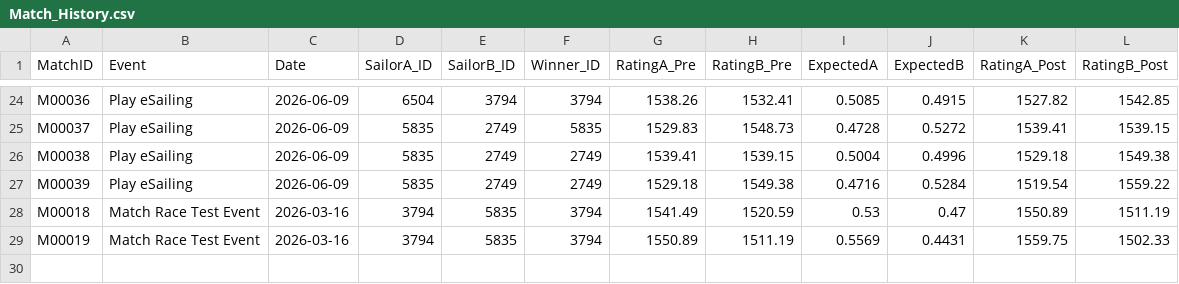
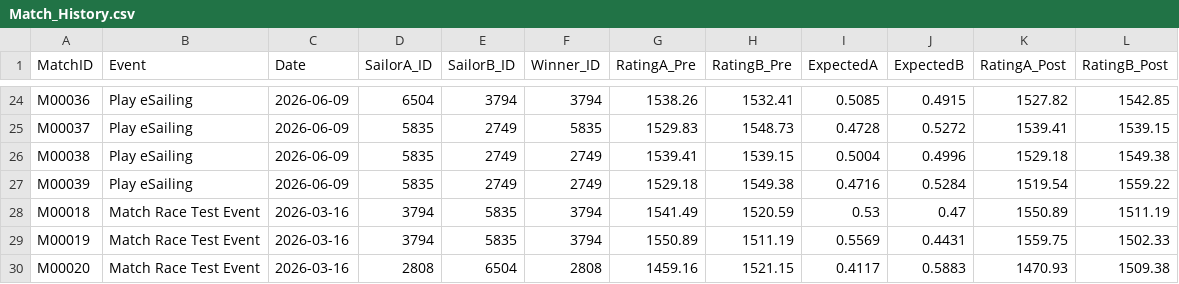
Before and after one commit to ToddWatkinsDev/Play-eSailing-Match-Racing-ELO, a CSV file: Match_History.csv, drawn as a sheet; only a part is shown, gaps mark what is left out.

```diff
--- a/Match_History.csv
+++ b/Match_History.csv
@@ -29 +29,2 @@ M00018,Match Race Test Event,2026-03-16,3794,5835,3794,1541.49,1520.59,0.53,0.47
 M00019,Match Race Test Event,2026-03-16,3794,5835,3794,1550.89,1511.19,0.5569,0.4431,1559.75,1502.33
+M00020,Match Race Test Event,2026-03-16,2808,6504,2808,1459.16,1521.15,0.4117,0.5883,1470.93,1509.38
```
Also changed, not shown: ELO_Database.csv, 1 other file.
